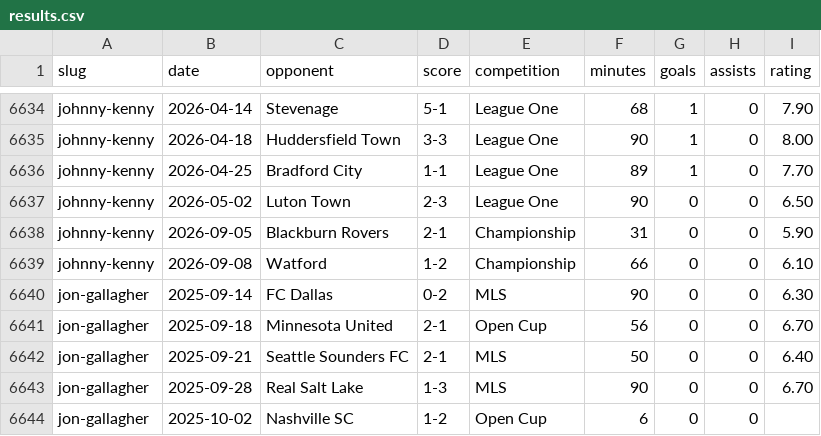
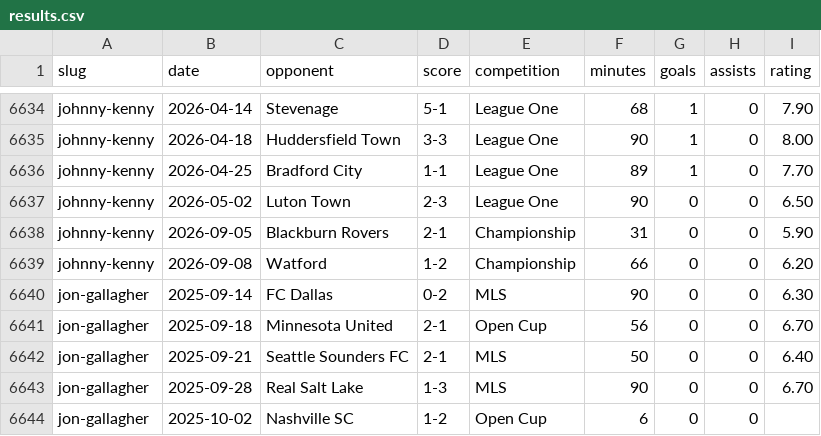
Before and after one commit to JustPatrickG/footballers.ie, a CSV file: data/manual/results.csv, drawn as a sheet; only a part is shown, gaps mark what is left out.

```diff
--- a/data/manual/results.csv
+++ b/data/manual/results.csv
@@ -6638,3 +6638,3 @@ johnny-kenny,2026-05-02,Luton Town,2-3,League One,90,0,0,6.50
 johnny-kenny,2026-09-05,Blackburn Rovers,2-1,Championship,31,0,0,5.90
-johnny-kenny,2026-09-08,Watford,1-2,Championship,66,0,0,6.10
+johnny-kenny,2026-09-08,Watford,1-2,Championship,66,0,0,6.20
 jon-gallagher,2025-09-14,FC Dallas,0-2,MLS,90,0,0,6.30
```
Also changed, not shown: data/api/lineups.csv, data/api/matches.csv, 2 other files.
